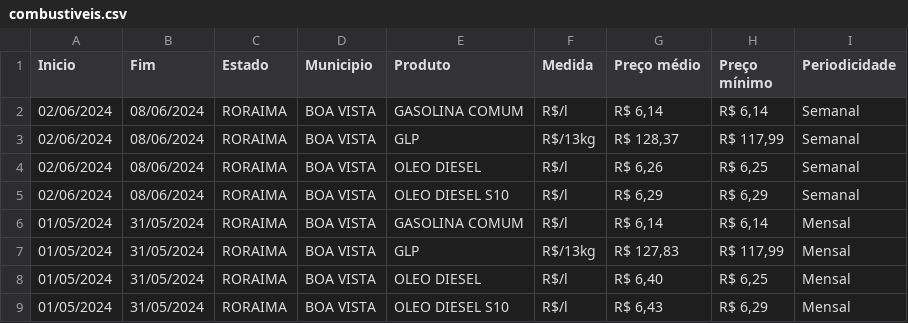
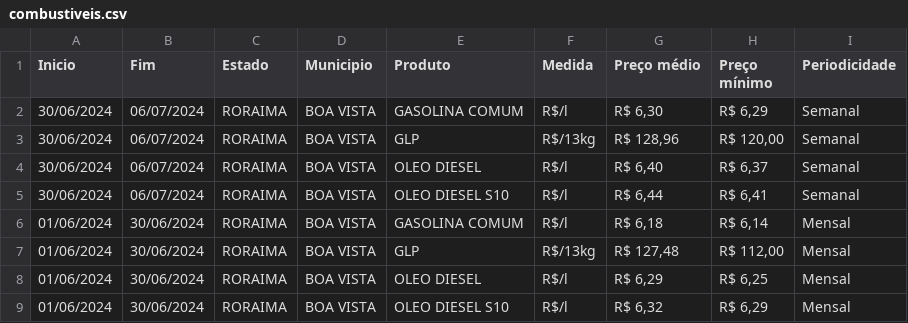
Before and after one commit to armando-nahmias/transparencia.trerr, a CSV file: saida/combustiveis.csv, drawn as a sheet.

```diff
--- a/saida/combustiveis.csv
+++ b/saida/combustiveis.csv
@@ -1,9 +1,9 @@
 Inicio;Fim;Estado;Municipio;Produto;Medida;Preço médio;Preço mínimo;Periodicidade
-02/06/2024;08/06/2024;RORAIMA;BOA VISTA;GASOLINA COMUM;R$/l;R$ 6,14;R$ 6,14;Semanal
-02/06/2024;08/06/2024;RORAIMA;BOA VISTA;GLP;R$/13kg;R$ 128,37;R$ 117,99;Semanal
-02/06/2024;08/06/2024;RORAIMA;BOA VISTA;OLEO DIESEL;R$/l;R$ 6,26;R$ 6,25;Semanal
-02/06/2024;08/06/2024;RORAIMA;BOA VISTA;OLEO DIESEL S10;R$/l;R$ 6,29;R$ 6,29;Semanal
-01/05/2024;31/05/2024;RORAIMA;BOA VISTA;GASOLINA COMUM;R$/l;R$ 6,14;R$ 6,14;Mensal
-01/05/2024;31/05/2024;RORAIMA;BOA VISTA;GLP;R$/13kg;R$ 127,83;R$ 117,99;Mensal
-01/05/2024;31/05/2024;RORAIMA;BOA VISTA;OLEO DIESEL;R$/l;R$ 6,40;R$ 6,25;Mensal
-01/05/2024;31/05/2024;RORAIMA;BOA VISTA;OLEO DIESEL S10;R$/l;R$ 6,43;R$ 6,29;Mensal
+30/06/2024;06/07/2024;RORAIMA;BOA VISTA;GASOLINA COMUM;R$/l;R$ 6,30;R$ 6,29;Semanal
+30/06/2024;06/07/2024;RORAIMA;BOA VISTA;GLP;R$/13kg;R$ 128,96;R$ 120,00;Semanal
+30/06/2024;06/07/2024;RORAIMA;BOA VISTA;OLEO DIESEL;R$/l;R$ 6,40;R$ 6,37;Semanal
+30/06/2024;06/07/2024;RORAIMA;BOA VISTA;OLEO DIESEL S10;R$/l;R$ 6,44;R$ 6,41;Semanal
+01/06/2024;30/06/2024;RORAIMA;BOA VISTA;GASOLINA COMUM;R$/l;R$ 6,18;R$ 6,14;Mensal
+01/06/2024;30/06/2024;RORAIMA;BOA VISTA;GLP;R$/13kg;R$ 127,48;R$ 112,00;Mensal
+01/06/2024;30/06/2024;RORAIMA;BOA VISTA;OLEO DIESEL;R$/l;R$ 6,29;R$ 6,25;Mensal
+01/06/2024;30/06/2024;RORAIMA;BOA VISTA;OLEO DIESEL S10;R$/l;R$ 6,32;R$ 6,29;Mensal
```
Also changed, not shown: 9 other files.
